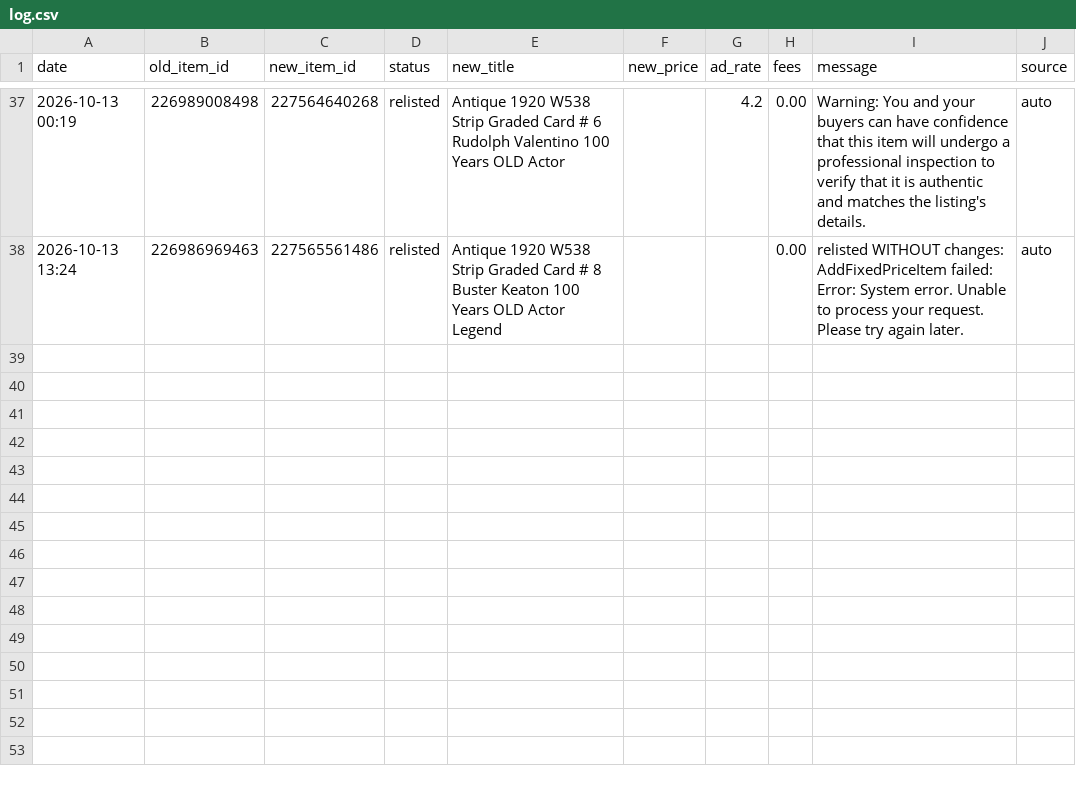
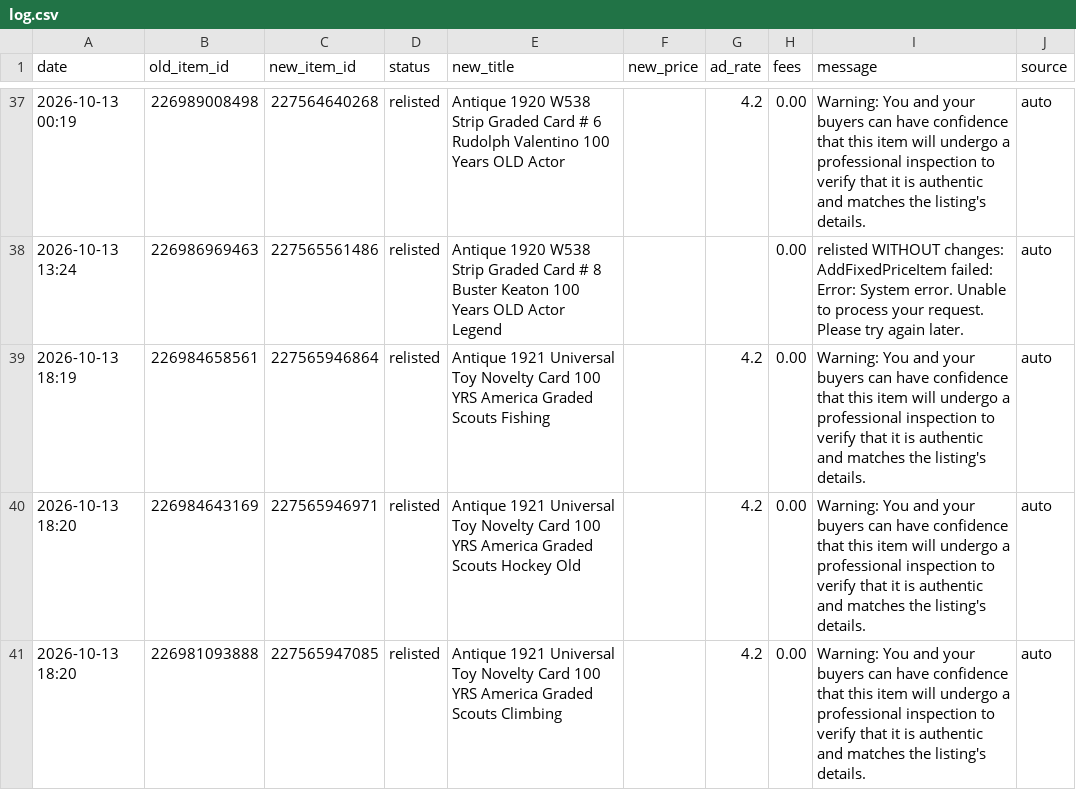
Before and after one commit to cromcomics1/ig-ebay-poster, a CSV file: log.csv, drawn as a sheet; only a part is shown, gaps mark what is left out; the diff names each change by its address in the sheet, - before the commit and + after, or states it on an @@ line.

Commit message:
Sell-similar log: 3 entries

```diff
--- a/log.csv
+++ b/log.csv
+row 39: 2026-10-13 18:19 | 226984658561 | 227565946864 | relisted | Antique 1921 Universal Toy Novelty Card 100 YRS America Graded Scouts Fishing |  | 4.2 | 0.00 | Warning: You and your buyers can have confidence that this item will undergo a professional inspection to verify that it is authentic and matches the listing's details. | auto
+row 40: 2026-10-13 18:20 | 226984643169 | 227565946971 | relisted | Antique 1921 Universal Toy Novelty Card 100 YRS America Graded Scouts Hockey Old |  | 4.2 | 0.00 | Warning: You and your buyers can have confidence that this item will undergo a professional inspection to verify that it is authentic and matches the listing's details. | auto
+row 41: 2026-10-13 18:20 | 226981093888 | 227565947085 | relisted | Antique 1921 Universal Toy Novelty Card 100 YRS America Graded Scouts Climbing |  | 4.2 | 0.00 | Warning: You and your buyers can have confidence that this item will undergo a professional inspection to verify that it is authentic and matches the listing's details. | auto
```
